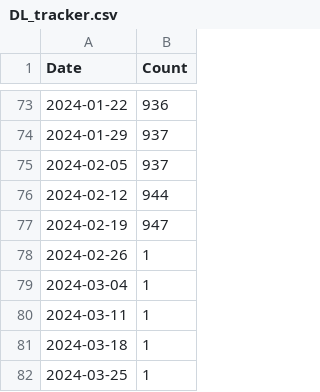
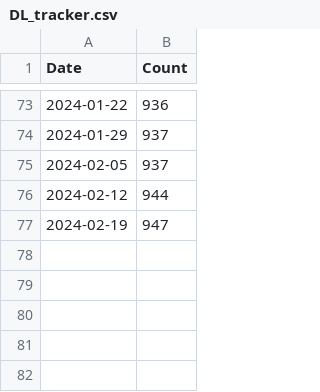
Before and after one commit to donbowen/Patent-Text-Variables, a CSV file: admin/DL_tracker.csv, drawn as a sheet; only a part is shown, gaps mark what is left out.

Commit message:
Update DL_tracker.csv

```diff
--- a/admin/DL_tracker.csv
+++ b/admin/DL_tracker.csv
@@ -77,6 +77 @@ Date,Count
 2024-02-19,947
-2024-02-26,1
-2024-03-04,1
-2024-03-11,1
-2024-03-18,1
-2024-03-25,1
```
